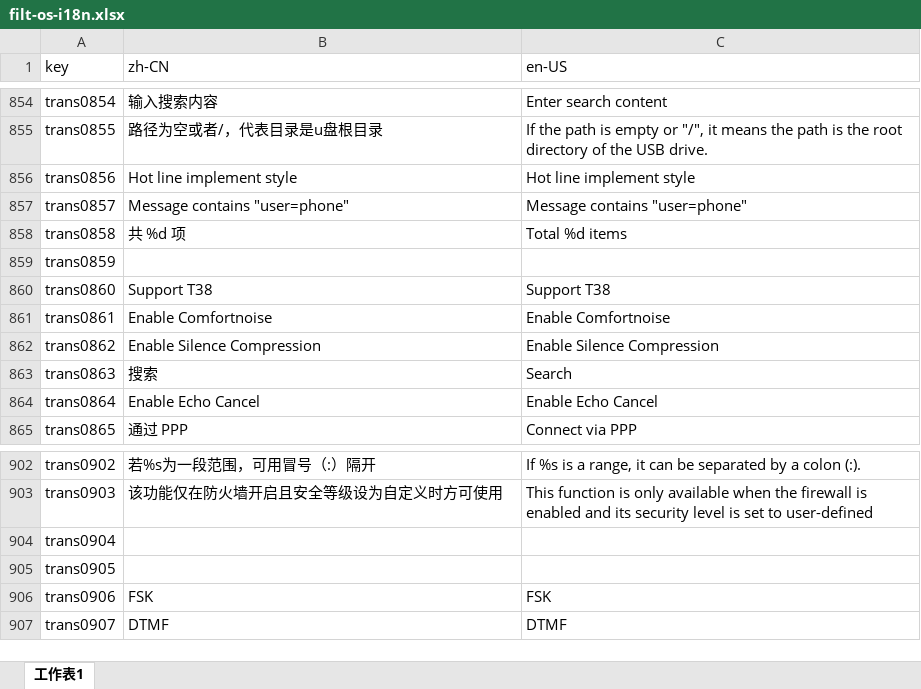
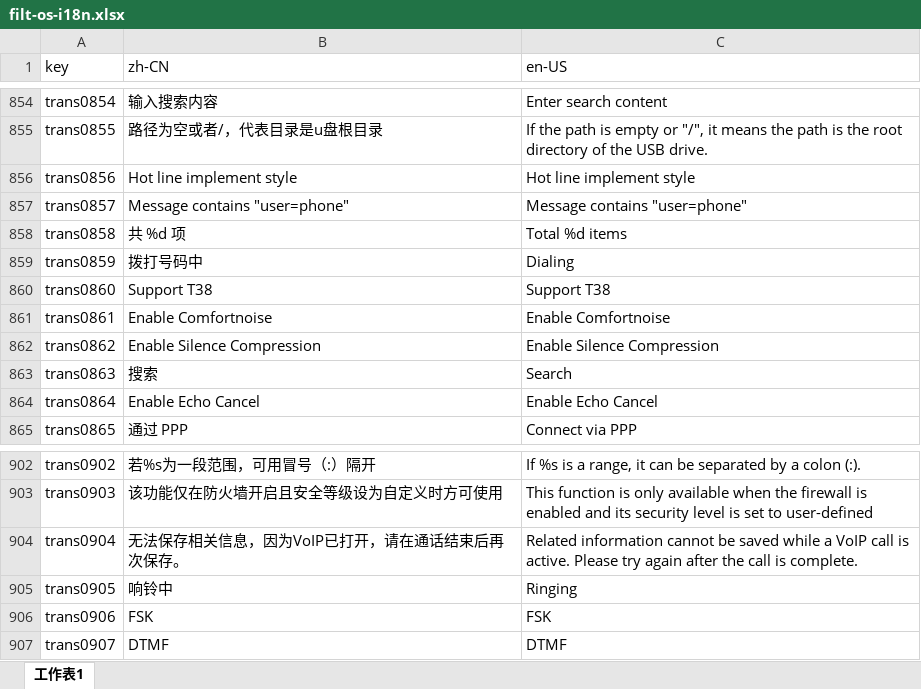
Before and after one commit to ytppp/fhtek-docs, an Excel workbook: filt-os-i18n.xlsx, sheet 工作表1, drawn as a sheet; only a part is shown, gaps mark what is left out; values as stored, in another font and other column widths than the file's, no borders; the diff names each change by its address in the sheet, - before the commit and + after, or states it on an @@ line.

```diff
--- a/filt-os-i18n.xlsx (sheet 工作表1)
+++ b/filt-os-i18n.xlsx (sheet 工作表1)
-B859 (zh-CN): (empty)
+B859 (zh-CN): 拨打号码中
-C859 (en-US): (empty)
+C859 (en-US): Dialing
-B904 (zh-CN): (empty)
+B904 (zh-CN): 无法保存相关信息，因为VoIP已打开，请在通话结束后再次保存。
-C904 (en-US): (empty)
+C904 (en-US): Related information cannot be saved while a VoIP call is active. Please try again after the call is complete.
-B905 (zh-CN): (empty)
+B905 (zh-CN): 响铃中
-C905 (en-US): (empty)
+C905 (en-US): Ringing
```
Also changed, not shown: 2 other files.
